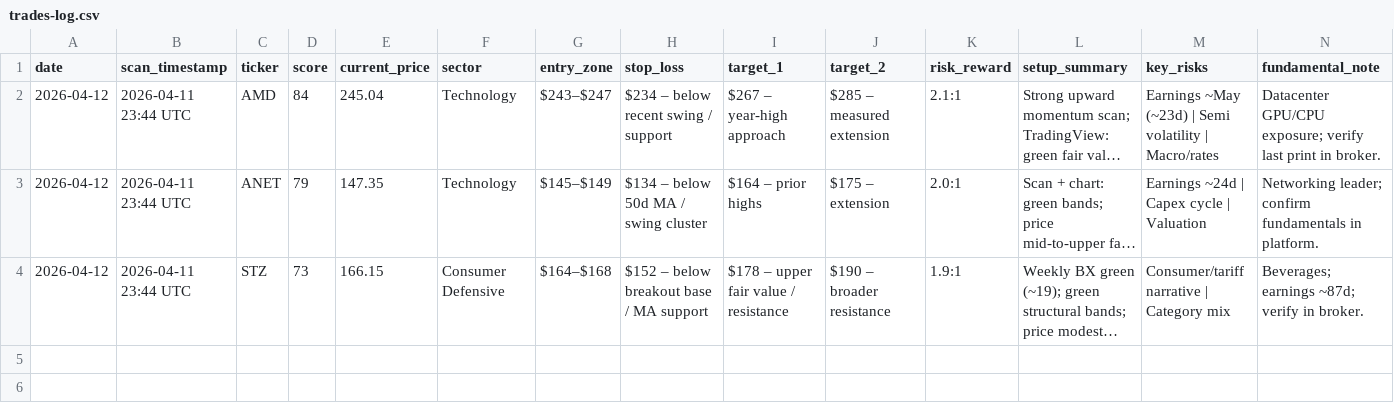
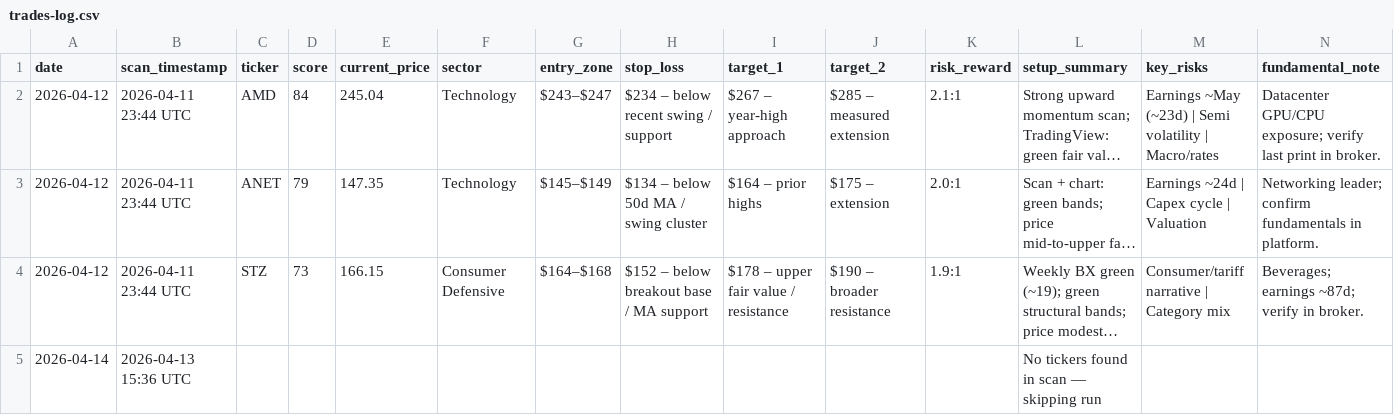
Before and after one commit to restieauxbro/trading-strategies, a CSV file: strategies/positive-bx-entry/trades-log.csv, drawn as a sheet; only a part is shown; long unchanged cells end in …; rows hold the shown columns only; the diff names each change by its address in the sheet, - before the commit and + after, or states it on an @@ line.

```diff
--- a/strategies/positive-bx-entry/trades-log.csv
+++ b/strategies/positive-bx-entry/trades-log.csv
+row 5: 2026-04-14 | 2026-04-13 15:36 UTC |  |  |  |  |  |  |  |  |  | No tickers found in scan — skipping run
```
Also changed, not shown: strategies/bearish-call-spread/trades-log.csv, 3 other files.
